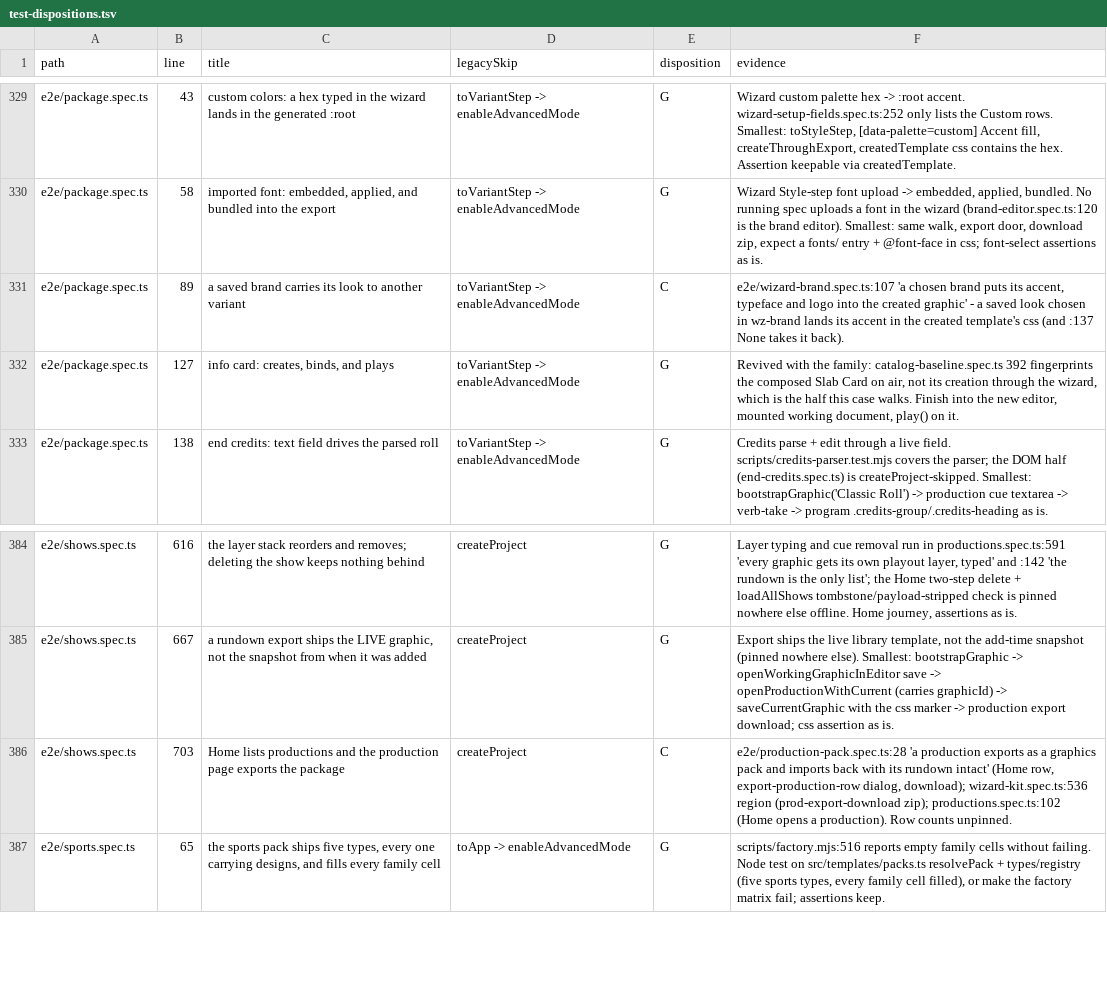
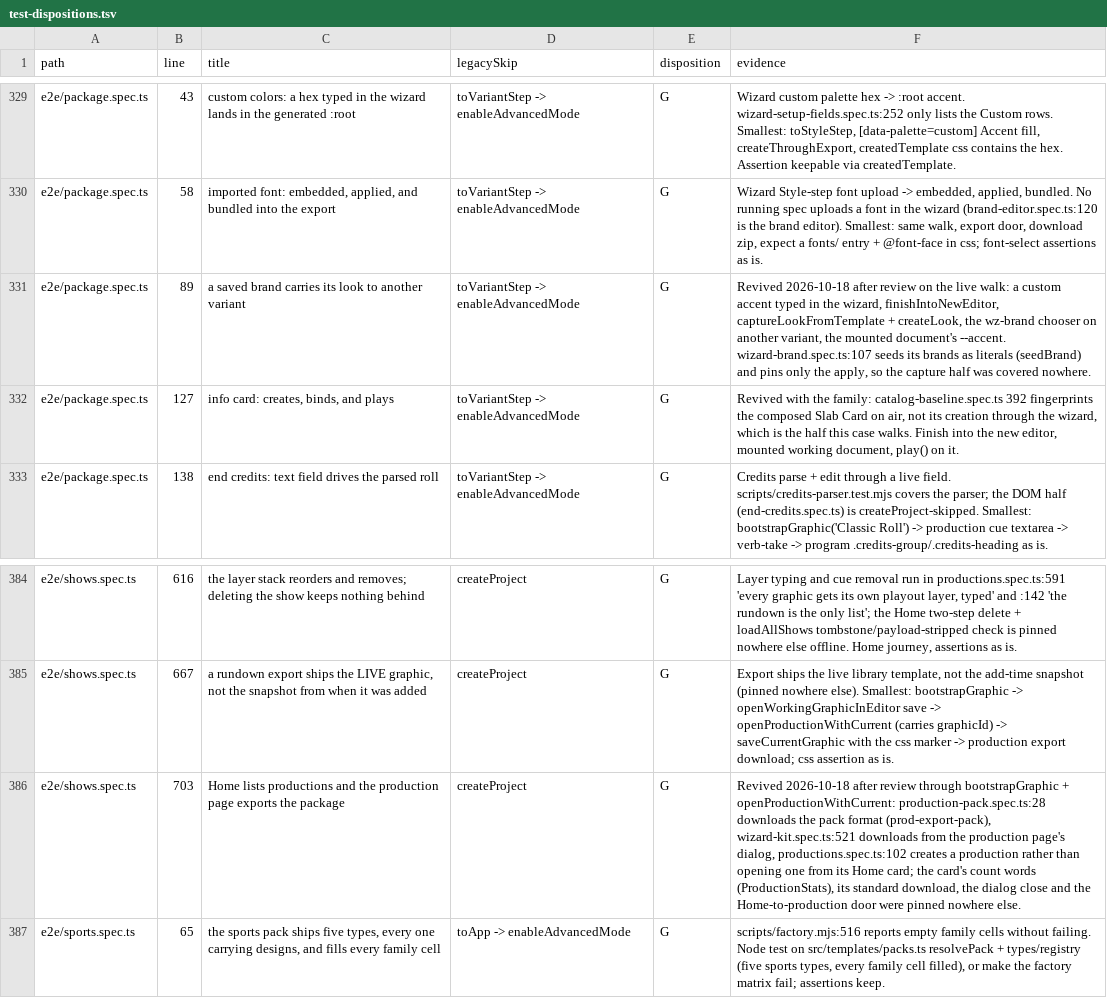
Before and after one commit to NoaCG/NoaCG-Studio, a TSV file: docs/work-specs/codebase-lean/evidence/test-dispositions.tsv, drawn as a sheet; only a part is shown, gaps mark what is left out.

```diff
--- a/docs/work-specs/codebase-lean/evidence/test-dispositions.tsv
+++ b/docs/work-specs/codebase-lean/evidence/test-dispositions.tsv
@@ -330,3 +330,3 @@ e2e/package.spec.ts	43	custom colors: a hex typed in the wizard lands in the gen
 e2e/package.spec.ts	58	imported font: embedded, applied, and bundled into the export	toVariantStep -> enableAdvancedMode	G	Wizard Style-step font upload -> embedded, applied, bundled. No running spec uploads a font in the wizard (brand-editor.spec.ts:120 is the brand editor). Smallest: same walk, export door, download zip, expect a fonts/ entry + @font-face in css; font-select assertions as is.
-e2e/package.spec.ts	89	a saved brand carries its look to another variant	toVariantStep -> enableAdvancedMode	C	e2e/wizard-brand.spec.ts:107 'a chosen brand puts its accent, typeface and logo into the created graphic' - a saved look chosen in wz-brand lands its accent in the created template's css (and :137 None takes it back).
+e2e/package.spec.ts	89	a saved brand carries its look to another variant	toVariantStep -> enableAdvancedMode	G	Revived 2026-10-18 after review on the live walk: a custom accent typed in the wizard, finishIntoNewEditor, captureLookFromTemplate + createLook, the wz-brand chooser on another variant, the mounted document's --accent. wizard-brand.spec.ts:107 seeds its brands as literals (seedBrand) and pins only the apply, so the capture half was covered nowhere.
 e2e/package.spec.ts	127	info card: creates, binds, and plays	toVariantStep -> enableAdvancedMode	G	Revived with the family: catalog-baseline.spec.ts 392 fingerprints the composed Slab Card on air, not its creation through the wizard, which is the half this case walks. Finish into the new editor, mounted working document, play() on it.
@@ -385,3 +385,3 @@ e2e/shows.spec.ts	616	the layer stack reorders and removes; deleting the show ke
 e2e/shows.spec.ts	667	a rundown export ships the LIVE graphic, not the snapshot from when it was added	createProject	G	Export ships the live library template, not the add-time snapshot (pinned nowhere else). Smallest: bootstrapGraphic -> openWorkingGraphicInEditor save -> openProductionWithCurrent (carries graphicId) -> saveCurrentGraphic with the css marker -> production export download; css assertion as is.
-e2e/shows.spec.ts	703	Home lists productions and the production page exports the package	createProject	C	e2e/production-pack.spec.ts:28 'a production exports as a graphics pack and imports back with its rundown intact' (Home row, export-production-row dialog, download); wizard-kit.spec.ts:536 region (prod-export-download zip); productions.spec.ts:102 (Home opens a production). Row counts unpinned.
+e2e/shows.spec.ts	703	Home lists productions and the production page exports the package	createProject	G	Revived 2026-10-18 after review through bootstrapGraphic + openProductionWithCurrent: production-pack.spec.ts:28 downloads the pack format (prod-export-pack), wizard-kit.spec.ts:521 downloads from the production page's dialog, productions.spec.ts:102 creates a production rather than opening one from its Home card; the card's count words (ProductionStats), its standard download, the dialog close and the Home-to-production door were pinned nowhere else.
 e2e/sports.spec.ts	65	the sports pack ships five types, every one carrying designs, and fills every family cell	toApp -> enableAdvancedMode	G	scripts/factory.mjs:516 reports empty family cells without failing. Node test on src/templates/packs.ts resolvePack + types/registry (five sports types, every family cell filled), or make the factory matrix fail; assertions keep.
```
Also changed, not shown: 3 other files.
